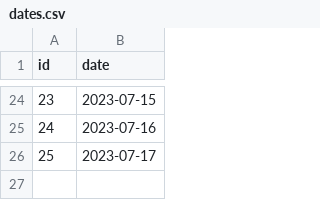
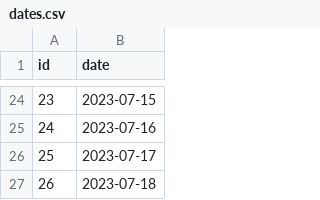
Before and after one commit to Artuk009/NewDIetAndExercise, a CSV file: Diet_Analysis/datasets/dates.csv, drawn as a sheet; only a part is shown, gaps mark what is left out.

```diff
--- a/Diet_Analysis/datasets/dates.csv
+++ b/Diet_Analysis/datasets/dates.csv
@@ -26 +26,2 @@ id,date
 25,2023-07-17
+26,2023-07-18
```
Also changed, not shown: Diet_Analysis/datasets/foods_json.csv, 2 other files.
